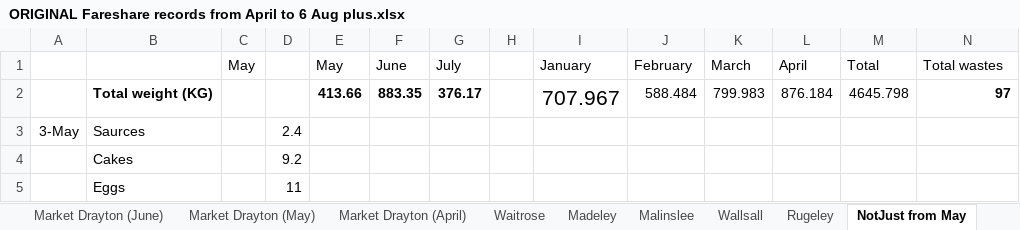
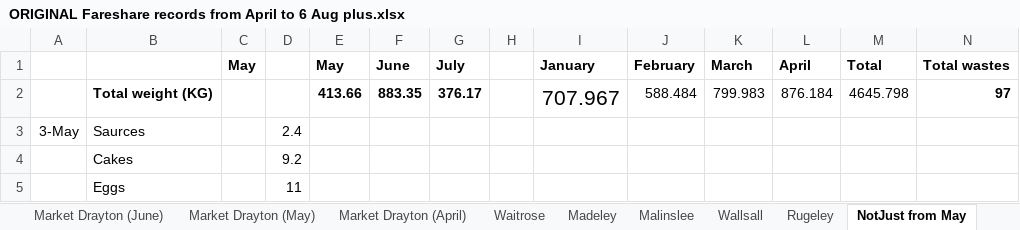
Before and after one commit to HAUCommunityFridge/James_Fareshare_Data, an Excel workbook: data/ORIGINAL Fareshare records from April to 6 Aug plus.xlsx, sheet NotJust from May, drawn as a sheet; only a part is shown; values as stored, in another font and other column widths than the file's, no borders; the diff names each change by its address in the sheet, - before the commit and + after, or states it on an @@ line.

Commit message:
Update ORIGINAL Fareshare records from April to 6 Aug plus.xlsx

```diff
--- a/data/ORIGINAL Fareshare records from April to 6 Aug plus.xlsx (sheet NotJust from May)
+++ b/data/ORIGINAL Fareshare records from April to 6 Aug plus.xlsx (sheet NotJust from May)
-C1 bold: off
+C1 bold: on
-E1:G1 bold: off
+E1:G1 bold: on
-I1:N1 bold: off
+I1:N1 bold: on
```
